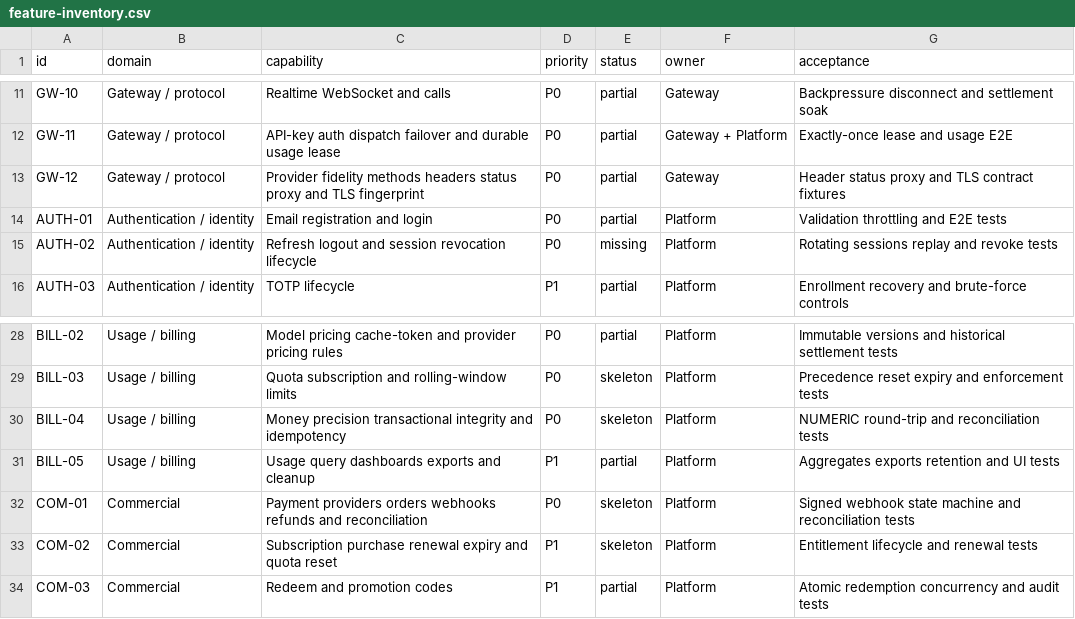
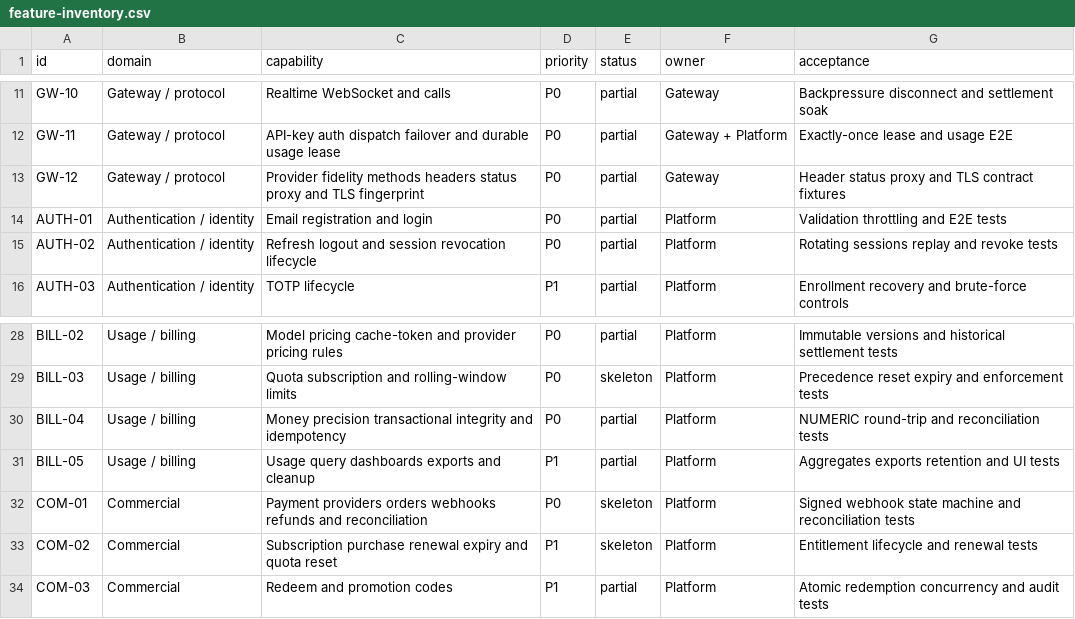
Before and after one commit to GMorandi/ScalaAPI-Platform, a CSV file: docs/rewrite/feature-inventory.csv, drawn as a sheet; only a part is shown, gaps mark what is left out.

Commit message:
docs(platform): record decimal registry and session progress
Refresh the rewrite current-state snapshot to platform 227623f and gateway d19ef59, update source/test/table counts, and distinguish pre-Stage-2 Compose evidence from current migrations.

Document decimal business contracts, product-owned entity discovery, rotating auth sessions, remaining Cap'n Proto Float64 and repository gaps, updated risks, verification gates, and inventory statuses.

```diff
--- a/docs/rewrite/feature-inventory.csv
+++ b/docs/rewrite/feature-inventory.csv
@@ -14,3 +14,3 @@ GW-12,Gateway / protocol,Provider fidelity methods headers status proxy and TLS
 AUTH-01,Authentication / identity,Email registration and login,P0,partial,Platform,Validation throttling and E2E tests
-AUTH-02,Authentication / identity,Refresh logout and session revocation lifecycle,P0,missing,Platform,Rotating sessions replay and revoke tests
+AUTH-02,Authentication / identity,Refresh logout and session revocation lifecycle,P0,partial,Platform,Rotating sessions replay and revoke tests
 AUTH-03,Authentication / identity,TOTP lifecycle,P1,partial,Platform,Enrollment recovery and brute-force controls
@@ -29,3 +29,3 @@ BILL-02,Usage / billing,Model pricing cache-token and provider pricing rules,P0,
 BILL-03,Usage / billing,Quota subscription and rolling-window limits,P0,skeleton,Platform,Precedence reset expiry and enforcement tests
-BILL-04,Usage / billing,Money precision transactional integrity and idempotency,P0,skeleton,Platform,NUMERIC round-trip and reconciliation tests
+BILL-04,Usage / billing,Money precision transactional integrity and idempotency,P0,partial,Platform,NUMERIC round-trip and reconciliation tests
 BILL-05,Usage / billing,Usage query dashboards exports and cleanup,P1,partial,Platform,Aggregates exports retention and UI tests
```
Also changed, not shown: 4 other files.
